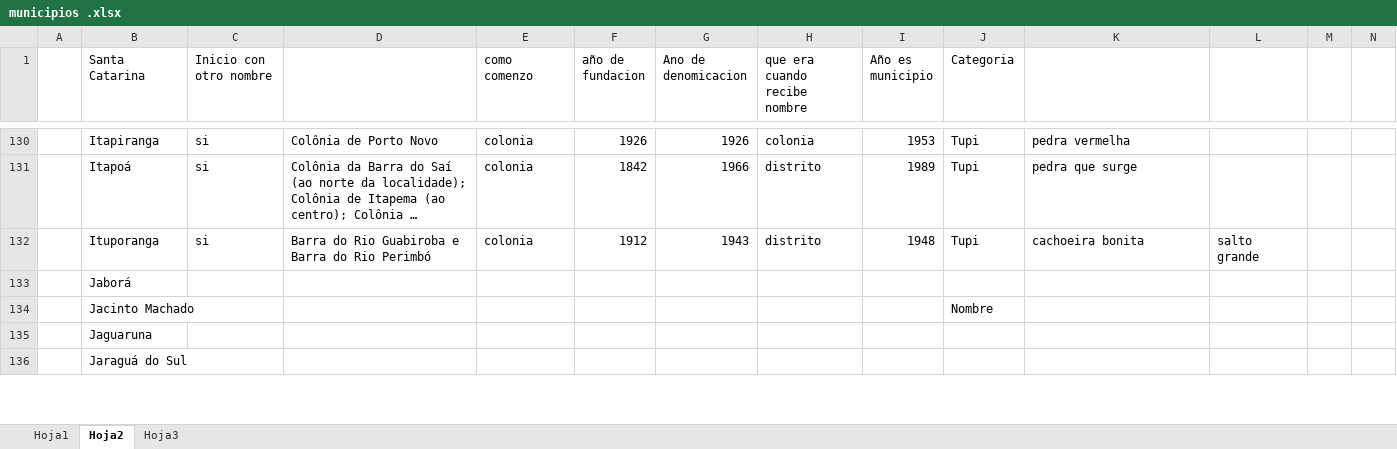
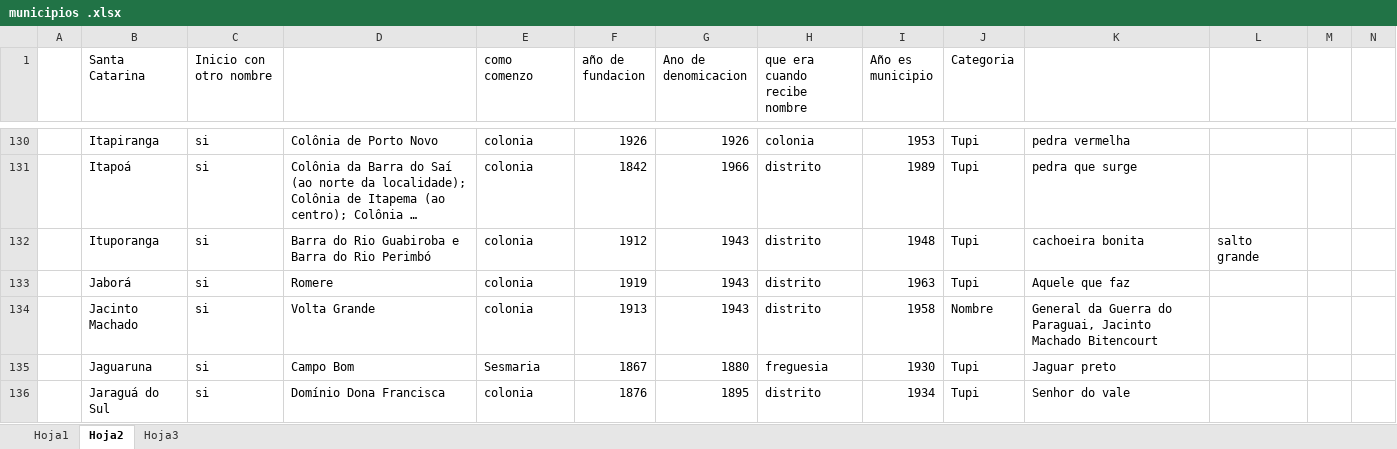
Before and after one commit to raurazod/Topografico-, an Excel workbook: municipios .xlsx, sheet Hoja2, drawn as a sheet; only a part is shown, gaps mark what is left out; long unchanged cells end in …; values as stored, in another font and other column widths than the file's, no borders; the diff covers the shown part only; the diff names each change by its address in the sheet, - before the commit and + after, or states it on an @@ line.

Commit message:
va

```diff
--- a/municipios .xlsx (sheet Hoja2)
+++ b/municipios .xlsx (sheet Hoja2)
-C133:C136 (Inicio con otro nombre): (empty)
+C133:C136 (Inicio con otro nombre): si
-D133: (empty)
+D133: Romere
-E133:E134 (como comenzo): (empty)
+E133:E134 (como comenzo): colonia
-F133 (año de fundacion): (empty)
+F133 (año de fundacion): 1919
-G133:G134 (Ano de denomicacion): (empty)
+G133:G134 (Ano de denomicacion): 1943
-H133:H134 (que era cuando recibe nombre): (empty)
+H133:H134 (que era cuando recibe nombre): distrito
-I133 (Año es municipio): (empty)
+I133 (Año es municipio): 1963
-J133 (Categoria): (empty)
+J133 (Categoria): Tupi
-K133: (empty)
+K133: Aquele que faz
-D134: (empty)
+D134: Volta Grande
-F134 (año de fundacion): (empty)
+F134 (año de fundacion): 1913
-I134 (Año es municipio): (empty)
+I134 (Año es municipio): 1958
-K134: (empty)
+K134: General da Guerra do Paraguai, Jacinto Machado Bitencourt
-D135: (empty)
+D135: Campo Bom
-E135 (como comenzo): (empty)
+E135 (como comenzo): Sesmaria
-F135 (año de fundacion): (empty)
+F135 (año de fundacion): 1867
-G135 (Ano de denomicacion): (empty)
+G135 (Ano de denomicacion): 1880
-H135 (que era cuando recibe nombre): (empty)
+H135 (que era cuando recibe nombre): freguesia
-I135 (Año es municipio): (empty)
+I135 (Año es municipio): 1930
-J135:J136 (Categoria): (empty)
+J135:J136 (Categoria): Tupi
-K135: (empty)
+K135: Jaguar preto
-D136: (empty)
+D136: Domínio Dona Francisca
-E136 (como comenzo): (empty)
+E136 (como comenzo): colonia
-F136 (año de fundacion): (empty)
+F136 (año de fundacion): 1876
-G136 (Ano de denomicacion): (empty)
+G136 (Ano de denomicacion): 1895
-H136 (que era cuando recibe nombre): (empty)
+H136 (que era cuando recibe nombre): distrito
-I136 (Año es municipio): (empty)
+I136 (Año es municipio): 1934
-K136: (empty)
+K136: Senhor do vale
```
Also changed, not shown: 48 edited cells elsewhere in this sheet.
